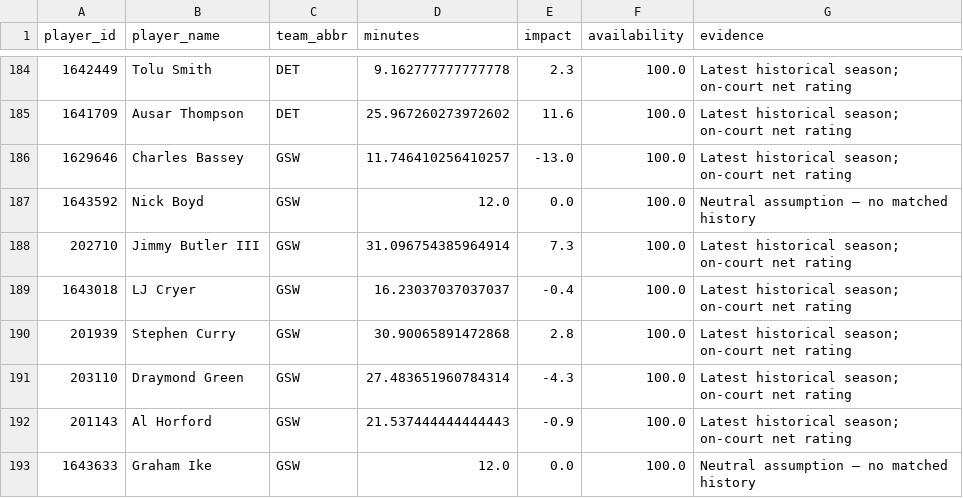
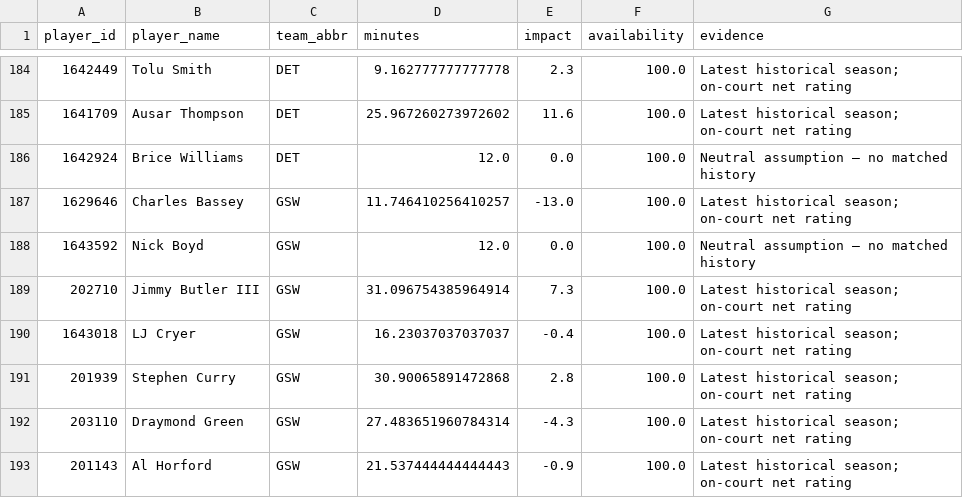
Before and after one commit to ADorsey1/nba-forecast-lab, a CSV file: data/processed/player_ratings.csv, drawn as a sheet; only a part is shown, gaps mark what is left out; the shorter side is filled out with more unchanged rows.

```diff
--- a/data/processed/player_ratings.csv
+++ b/data/processed/player_ratings.csv
@@ -185,2 +185,3 @@ player_id,player_name,team_abbr,minutes,impact,availability,evidence
 1641709,Ausar Thompson,DET,25.967260273972602,11.6,100.0,Latest historical season; on-court net rating
+1642924,Brice Williams,DET,12.0,0.0,100.0,Neutral assumption — no matched history
 1629646,Charles Bassey,GSW,11.746410256410257,-13.0,100.0,Latest historical season; on-court net rating
```
Also changed, not shown: data/processed/next_season_forecast.csv, data/processed/next_season_simulation.csv, 5 other files.
